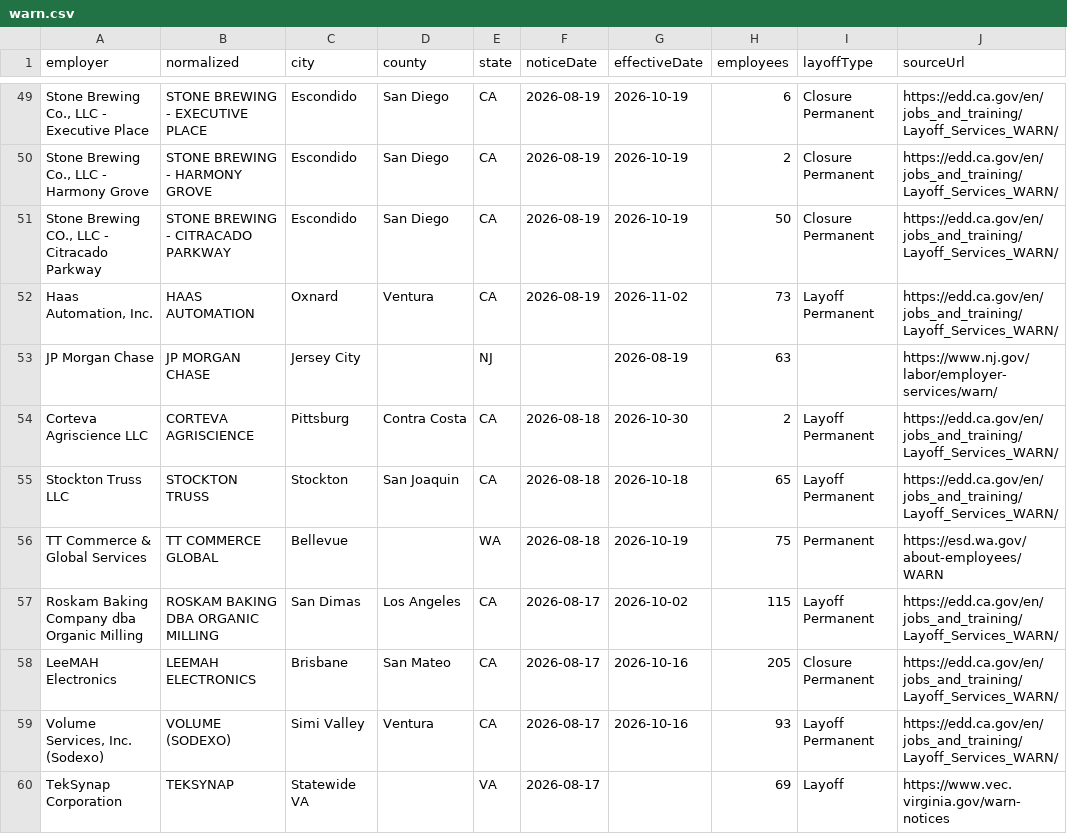
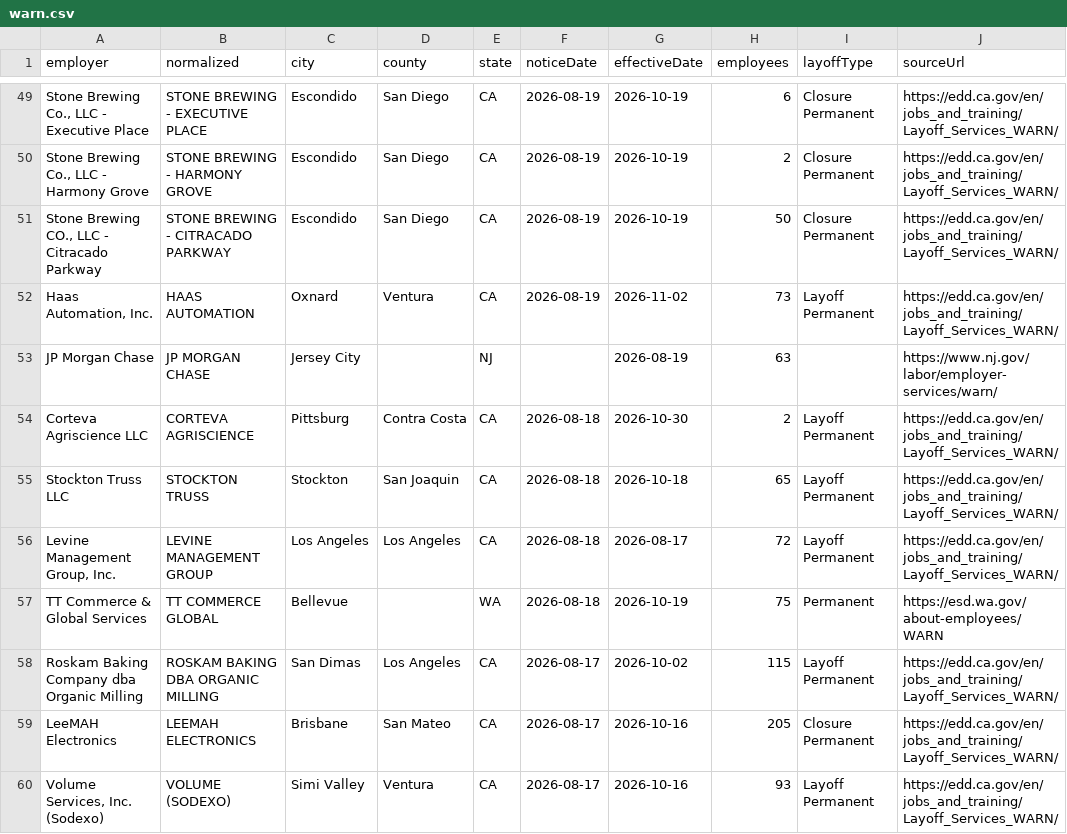
Before and after one commit to Datadetective1/ImmigrationClock, a CSV file: public/api/warn.csv, drawn as a sheet; only a part is shown, gaps mark what is left out; the shorter side is filled out with more unchanged rows.

```diff
--- a/public/api/warn.csv
+++ b/public/api/warn.csv
@@ -55,2 +55,3 @@ Corteva Agriscience LLC,CORTEVA AGRISCIENCE,Pittsburg,Contra Costa,CA,2026-08-18
 Stockton Truss LLC,STOCKTON TRUSS,Stockton,San Joaquin,CA,2026-08-18,2026-10-18,65,Layoff Permanent,https://edd.ca.gov/en/jobs_and_training/Layoff_Services_WARN/
+"Levine Management Group, Inc.",LEVINE MANAGEMENT GROUP,Los Angeles,Los Angeles,CA,2026-08-18,2026-08-17,72,Layoff Permanent,https://edd.ca.gov/en/jobs_and_training/Layoff_Services_WARN/
 TT Commerce & Global Services,TT COMMERCE GLOBAL,Bellevue,,WA,2026-08-18,2026-10-19,75,Permanent,https://esd.wa.gov/about-employees/WARN
```
Also changed, not shown: 19 other files.
